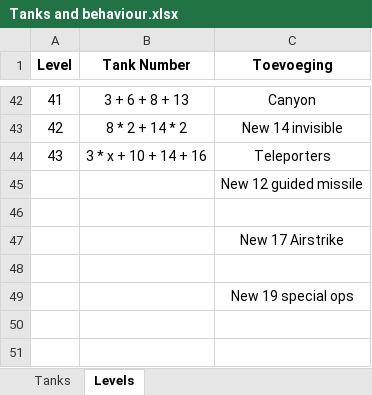
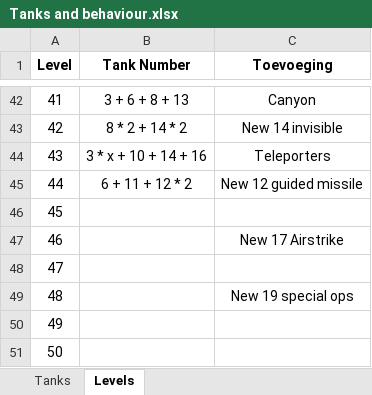
Before and after one commit to Rocketmannnnnnn/Tank-You-Github, an Excel workbook: Tanks and behaviour.xlsx, sheet Levels, drawn as a sheet; only a part is shown, gaps mark what is left out; values as stored, in another font and other column widths than the file's, no borders; the diff names each change by its address in the sheet, - before the commit and + after, or states it on an @@ line.

Commit message:
Level 44

```diff
--- a/Tanks and behaviour.xlsx (sheet Levels)
+++ b/Tanks and behaviour.xlsx (sheet Levels)
@@ column A (Level) renumbered between rows 45 and 49 @@
-B45 (Tank Number): (empty)
+B45 (Tank Number): 6 + 11 + 12 * 2
+row 50: 49
+row 51: 50
```
Also changed, not shown: sheet Tanks, 9 other files.
